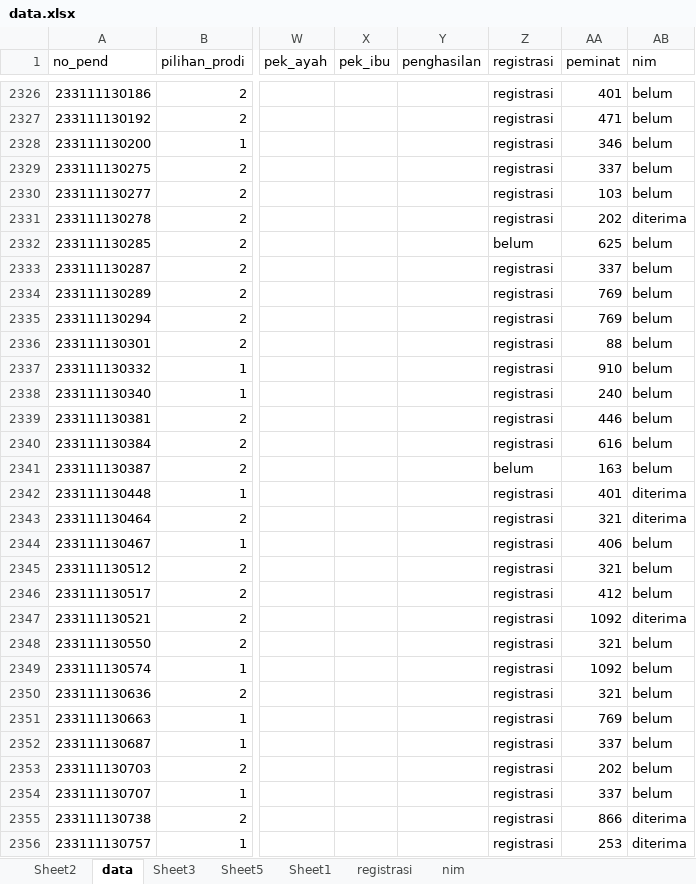
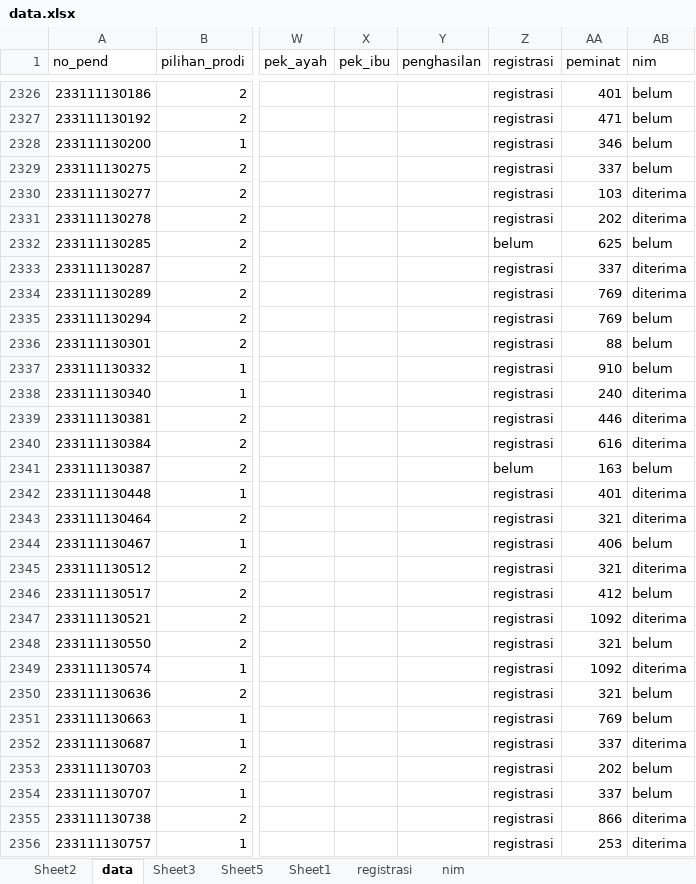
Before and after one commit to tirtareg/23snbt, an Excel workbook: data.xlsx, sheet data, drawn as a sheet; only a part is shown, gaps mark what is left out; values as stored, in another font and other column widths than the file's, no borders; the diff covers the shown part only; the diff names each change by its address in the sheet, - before the commit and + after, or states it on an @@ line.

```diff
--- a/data.xlsx (sheet data)
+++ b/data.xlsx (sheet data)
-AB2330 (nim): belum
+AB2330 (nim): diterima
-AB2333:AB2334 (nim): belum
+AB2333:AB2334 (nim): diterima
-AB2338:AB2340 (nim): belum
+AB2338:AB2340 (nim): diterima
-AB2345 (nim): belum
+AB2345 (nim): diterima
-AB2349 (nim): belum
+AB2349 (nim): diterima
-AB2352 (nim): belum
+AB2352 (nim): diterima
```
Also changed, not shown: 523 edited cells elsewhere in this sheet, sheet nim, sheet registrasi, 311_Statistik_Keketatan_Prodi.xlsx, docs/311_Statistik_Keketatan_Prodi.xlsx, 4 other files.
